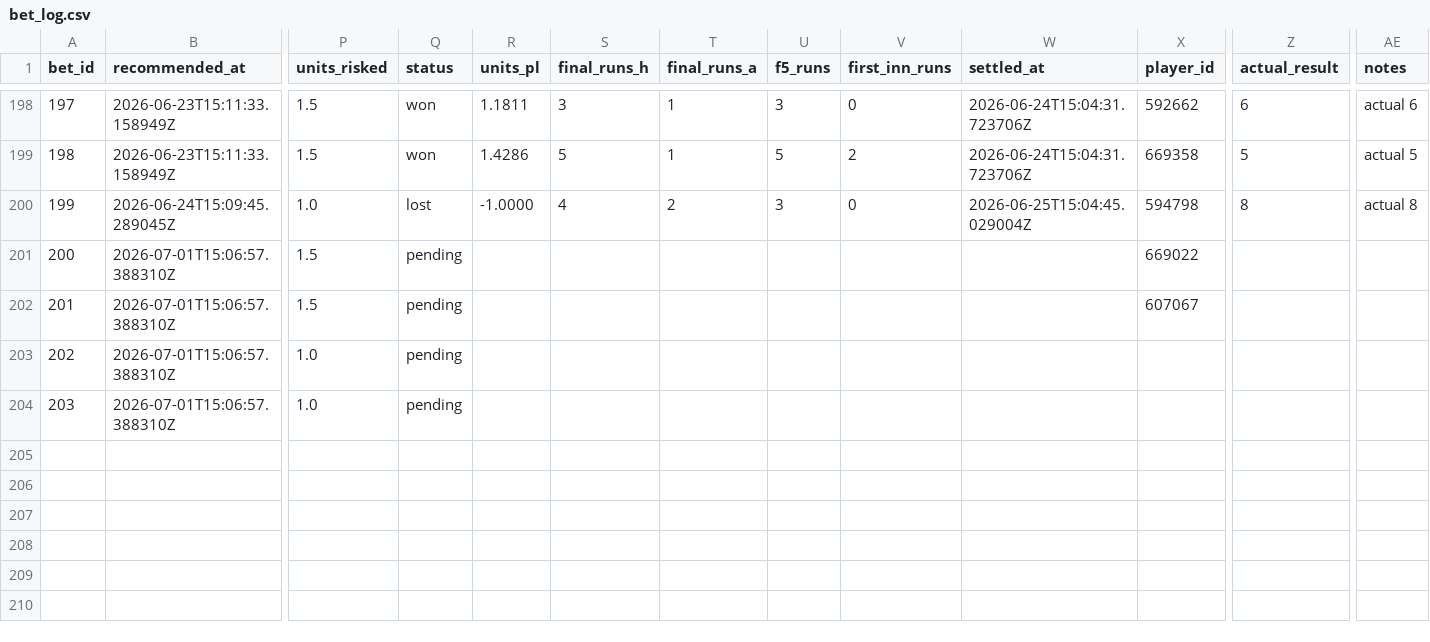
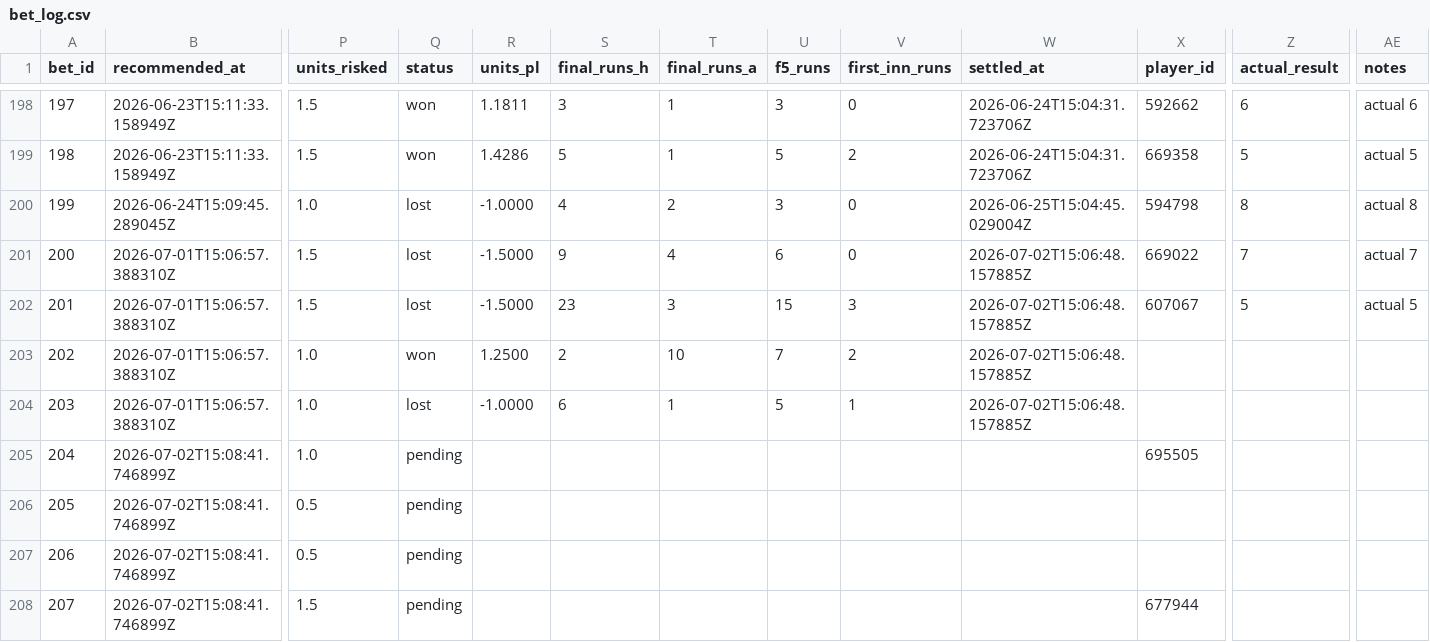
Before and after one commit to Scottguts/mlb-sharp, a CSV file: mlb_data/bet_log.csv, drawn as a sheet; only a part is shown, gaps mark what is left out; rows hold the shown columns only; the diff names each change by its address in the sheet, - before the commit and + after, or states it on an @@ line.

```diff
--- a/mlb_data/bet_log.csv
+++ b/mlb_data/bet_log.csv
-Q201:Q202 (status): pending
+Q201:Q202 (status): lost
-R201:R202 (units_pl): (empty)
+R201:R202 (units_pl): -1.5000
-S201 (final_runs_h): (empty)
+S201 (final_runs_h): 9
-T201 (final_runs_a): (empty)
+T201 (final_runs_a): 4
-U201 (f5_runs): (empty)
+U201 (f5_runs): 6
-V201 (first_inn_runs): (empty)
+V201 (first_inn_runs): 0
-W201:W204 (settled_at): (empty)
+W201:W204 (settled_at): 2026-07-02T15:06:48.157885Z
-Z201 (actual_result): (empty)
+Z201 (actual_result): 7
-AE201 (notes): (empty)
+AE201 (notes): actual 7
-S202 (final_runs_h): (empty)
+S202 (final_runs_h): 23
-T202 (final_runs_a): (empty)
+T202 (final_runs_a): 3
-U202 (f5_runs): (empty)
+U202 (f5_runs): 15
-V202 (first_inn_runs): (empty)
+V202 (first_inn_runs): 3
-Z202 (actual_result): (empty)
+Z202 (actual_result): 5
-AE202 (notes): (empty)
+AE202 (notes): actual 5
-Q203 (status): pending
+Q203 (status): won
-R203 (units_pl): (empty)
+R203 (units_pl): 1.2500
-S203 (final_runs_h): (empty)
+S203 (final_runs_h): 2
-T203 (final_runs_a): (empty)
+T203 (final_runs_a): 10
-U203 (f5_runs): (empty)
+U203 (f5_runs): 7
-V203 (first_inn_runs): (empty)
+V203 (first_inn_runs): 2
-Q204 (status): pending
+Q204 (status): lost
-R204 (units_pl): (empty)
+R204 (units_pl): -1.0000
-S204 (final_runs_h): (empty)
+S204 (final_runs_h): 6
-T204 (final_runs_a): (empty)
+T204 (final_runs_a): 1
-U204 (f5_runs): (empty)
+U204 (f5_runs): 5
-V204 (first_inn_runs): (empty)
+V204 (first_inn_runs): 1
+row 205: 204 | 2026-07-02T15:08:41.746899Z | 1.0 | pending |  |  |  |  |  |  | 695505
+row 206: 205 | 2026-07-02T15:08:41.746899Z | 0.5 | pending
+row 207: 206 | 2026-07-02T15:08:41.746899Z | 0.5 | pending
+row 208: 207 | 2026-07-02T15:08:41.746899Z | 1.5 | pending |  |  |  |  |  |  | 677944
```
Also changed, not shown: mlb_data/prop_paper_log.csv, 19 other files.
